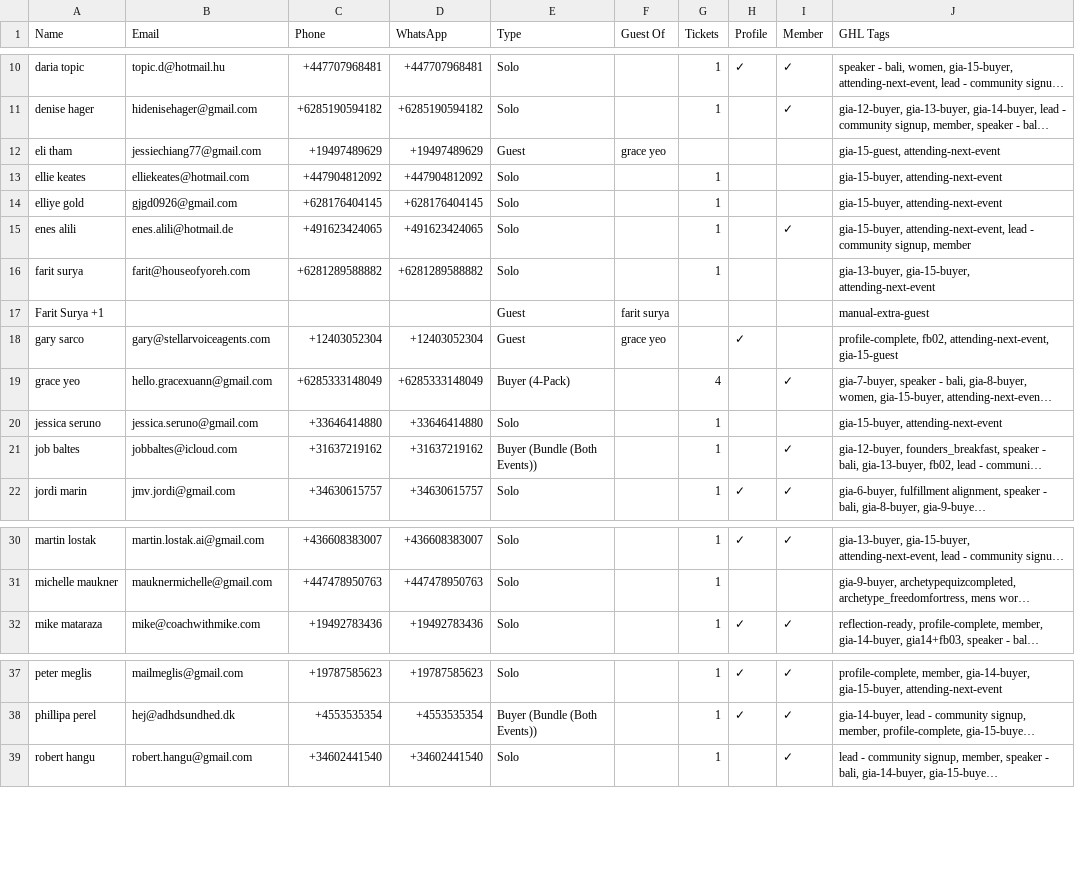
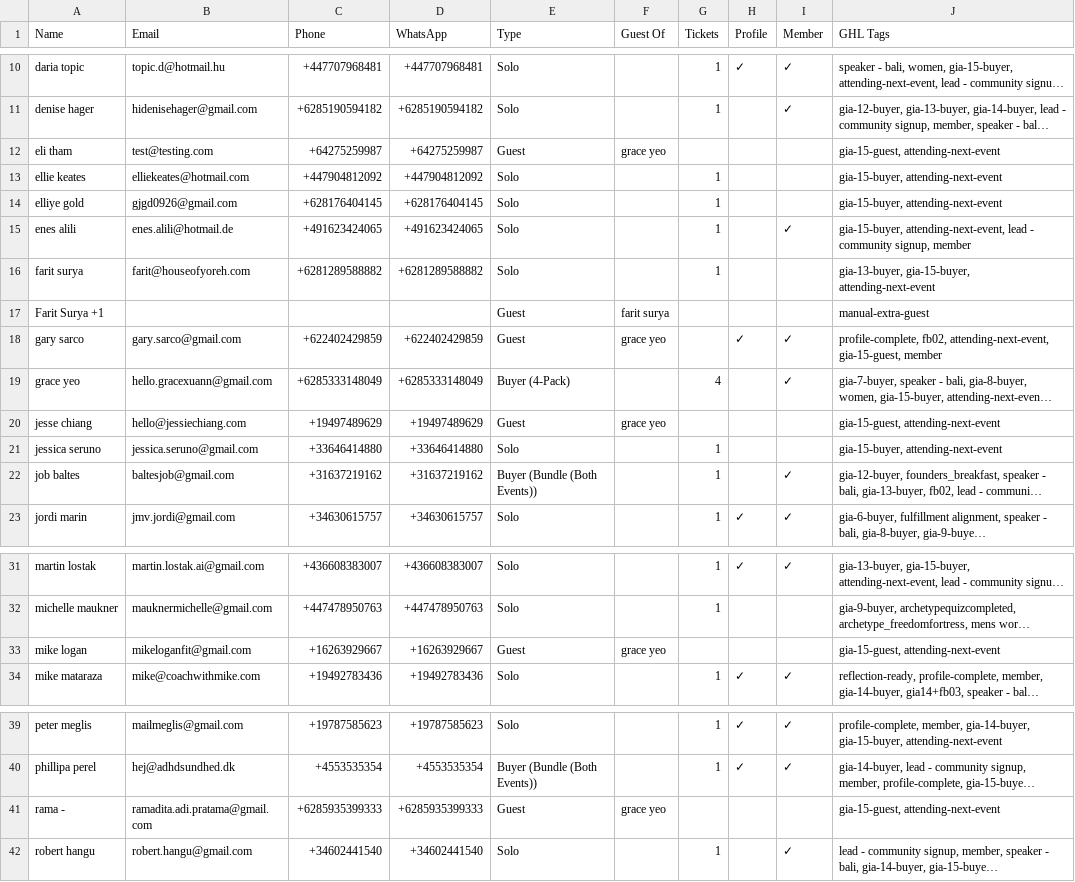
Before and after one commit to parallaxxlifeco/event-dashboard, a CSV file: gia-attendees.csv, drawn as a sheet; only a part is shown, gaps mark what is left out; long unchanged cells end in …; addresses are those after the commit; the diff names each change by its address in the sheet, - before the commit and + after, or states it on an @@ line.

```diff
--- a/gia-attendees.csv
+++ b/gia-attendees.csv
-B12 (Email): jessiechiang77@gmail.com
+B12 (Email): test@testing.com
-C12 (Phone): +19497489629
+C12 (Phone): +64275259987
-D12 (WhatsApp): +19497489629
+D12 (WhatsApp): +64275259987
-B18 (Email): gary@stellarvoiceagents.com
+B18 (Email): gary.sarco@gmail.com
-C18 (Phone): +12403052304
+C18 (Phone): +622402429859
-D18 (WhatsApp): +12403052304
+D18 (WhatsApp): +622402429859
-I18 (Member): (empty)
+I18 (Member): ✓
-J18 (GHL Tags): …fb02, attending-next-event, gia-15-guest
+J18 (GHL Tags): …fb02, attending-next-event, gia-15-guest, member
+row 20: jesse chiang | hello@jessiechiang.com | +19497489629 | +19497489629 | Guest | grace yeo |  |  |  | gia-15-guest, attending-next-event
-B22 (Email): jobbaltes@icloud.com
+B22 (Email): baltesjob@gmail.com
+row 33: mike logan | mikeloganfit@gmail.com | +16263929667 | +16263929667 | Guest | grace yeo |  |  |  | gia-15-guest, attending-next-event
+row 41: rama - | ramadita.adi.pratama@gmail.com | +6285935399333 | +6285935399333 | Guest | grace yeo |  |  |  | gia-15-guest, attending-next-event
```
Also changed, not shown: both-events.csv, fb-attendees.csv, 1 other file.
